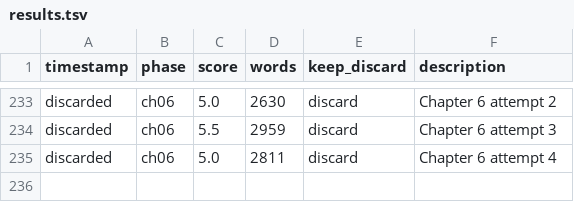
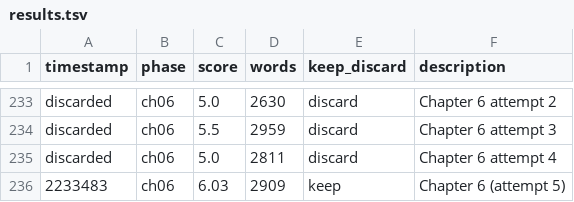
Before and after one commit to ducduy2612/autonovel, a TSV file: results.tsv, drawn as a sheet; only a part is shown, gaps mark what is left out.

```diff
--- a/results.tsv
+++ b/results.tsv
@@ -235 +235,2 @@ discarded	ch06	5.5	2959	discard	Chapter 6 attempt 3
 discarded	ch06	5.0	2811	discard	Chapter 6 attempt 4
+2233483	ch06	6.03	2909	keep	Chapter 6 (attempt 5)
```
Also changed, not shown: 5 other files.
